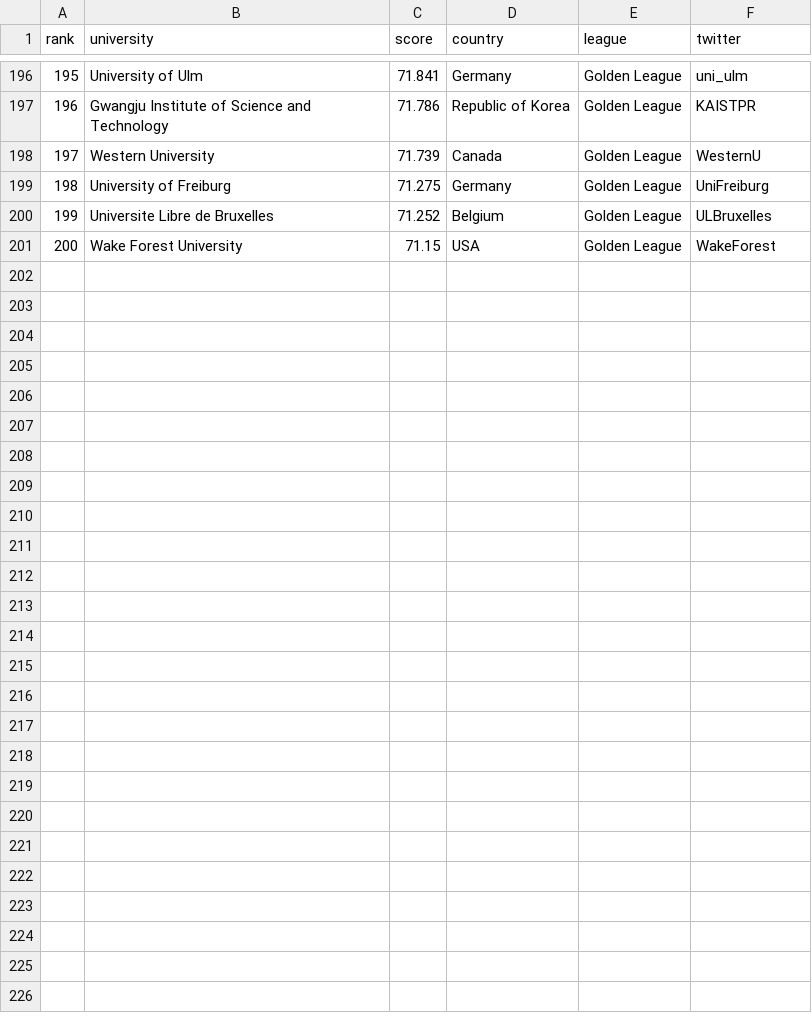
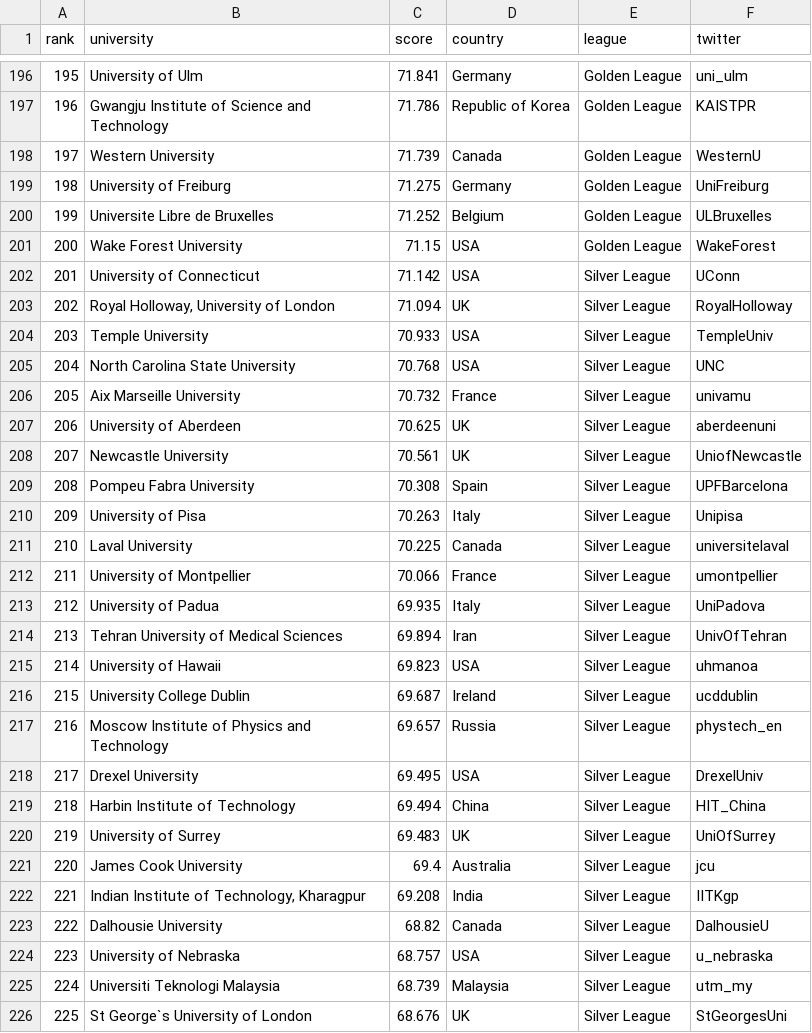
Before and after one commit to damiclem/smhdd_network, a CSV file: data/rankings_clean.csv, drawn as a sheet; only a part is shown, gaps mark what is left out; the diff names each change by its address in the sheet, - before the commit and + after, or states it on an @@ line.

```diff
--- a/data/rankings_clean.csv
+++ b/data/rankings_clean.csv
+row 202: 201 | University of Connecticut | 71.142 | USA | Silver League | UConn
+row 203: 202 | Royal Holloway, University of London | 71.094 | UK | Silver League | RoyalHolloway
+row 204: 203 | Temple University | 70.933 | USA | Silver League | TempleUniv
+row 205: 204 | North Carolina State University | 70.768 | USA | Silver League | UNC
+row 206: 205 | Aix Marseille University | 70.732 | France | Silver League | univamu
+row 207: 206 | University of Aberdeen | 70.625 | UK | Silver League | aberdeenuni
+row 208: 207 | Newcastle University | 70.561 | UK | Silver League | UniofNewcastle
+row 209: 208 | Pompeu Fabra University | 70.308 | Spain | Silver League | UPFBarcelona
+row 210: 209 | University of Pisa | 70.263 | Italy | Silver League | Unipisa
+row 211: 210 | Laval University | 70.225 | Canada | Silver League | universitelaval
+row 212: 211 | University of Montpellier | 70.066 | France | Silver League | umontpellier
+row 213: 212 | University of Padua | 69.935 | Italy | Silver League | UniPadova
+row 214: 213 | Tehran University of Medical Sciences | 69.894 | Iran | Silver League | UnivOfTehran
+row 215: 214 | University of Hawaii | 69.823 | USA | Silver League | uhmanoa
+row 216: 215 | University College Dublin | 69.687 | Ireland | Silver League | ucddublin
+row 217: 216 | Moscow Institute of Physics and Technology | 69.657 | Russia | Silver League | phystech_en
+row 218: 217 | Drexel University | 69.495 | USA | Silver League | DrexelUniv
+row 219: 218 | Harbin Institute of Technology | 69.494 | China | Silver League | HIT_China
+row 220: 219 | University of Surrey | 69.483 | UK | Silver League | UniOfSurrey
+row 221: 220 | James Cook University | 69.4 | Australia | Silver League | jcu
+row 222: 221 | Indian Institute of Technology, Kharagpur | 69.208 | India | Silver League | IITKgp
+row 223: 222 | Dalhousie University | 68.82 | Canada | Silver League | DalhousieU
+row 224: 223 | University of Nebraska | 68.757 | USA | Silver League | u_nebraska
+row 225: 224 | Universiti Teknologi Malaysia | 68.739 | Malaysia | Silver League | utm_my
+row 226: 225 | St George`s University of London | 68.676 | UK | Silver League | StGeorgesUni
```
Also changed, not shown: data/users.csv, 5 other files.
